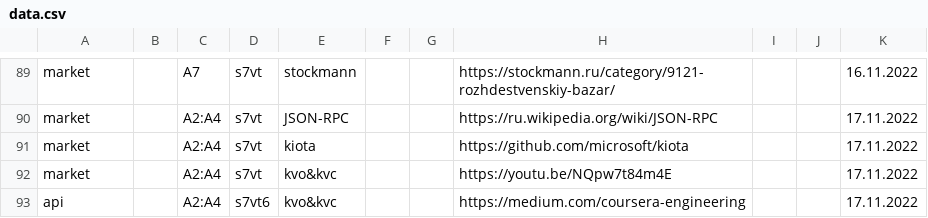
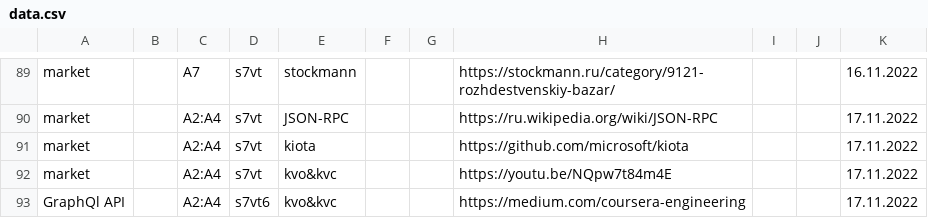
Before and after one commit to other59/datasource, a CSV file: data.csv, drawn as a sheet; only a part is shown, gaps mark what is left out.

Commit message:
Update data.csv

```diff
--- a/data.csv
+++ b/data.csv
@@ -92,2 +92,2 @@ market,,A2:A4,s7vt,kiota,,,https://github.com/microsoft/kiota,,,17.11.2022
 market,,A2:A4,s7vt,kvo&kvc,,,https://youtu.be/NQpw7t84m4E,,,17.11.2022
-api,,A2:A4,s7vt6,kvo&kvc,,,https://medium.com/coursera-engineering,,,17.11.2022
+GraphQl API,,A2:A4,s7vt6,kvo&kvc,,,https://medium.com/coursera-engineering,,,17.11.2022
```
